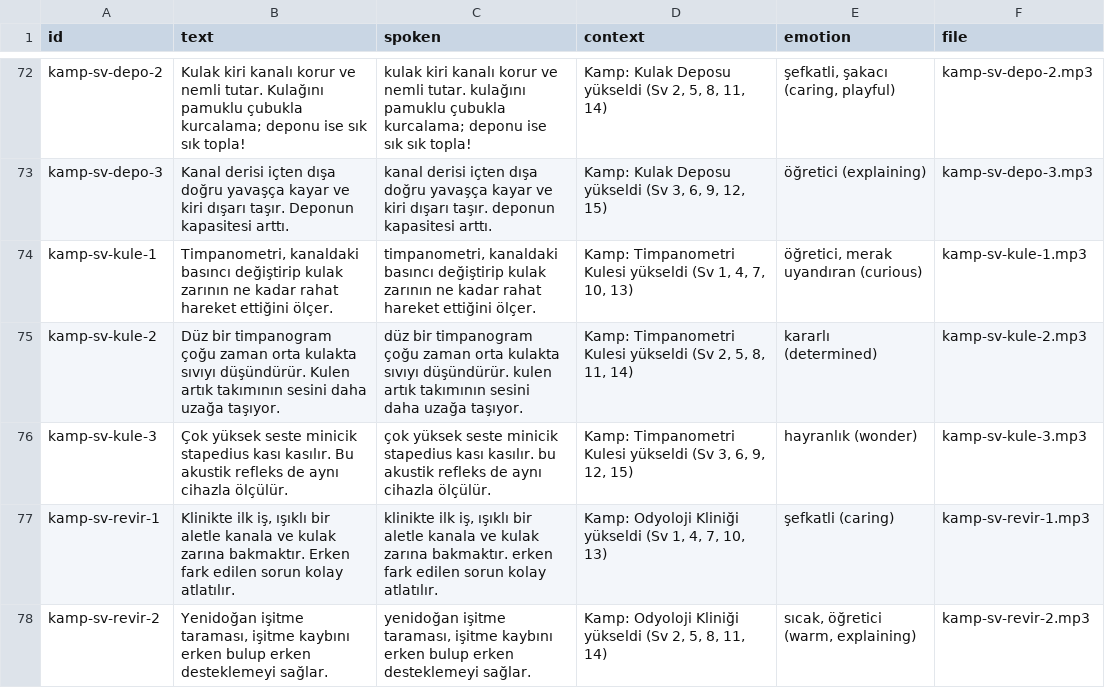
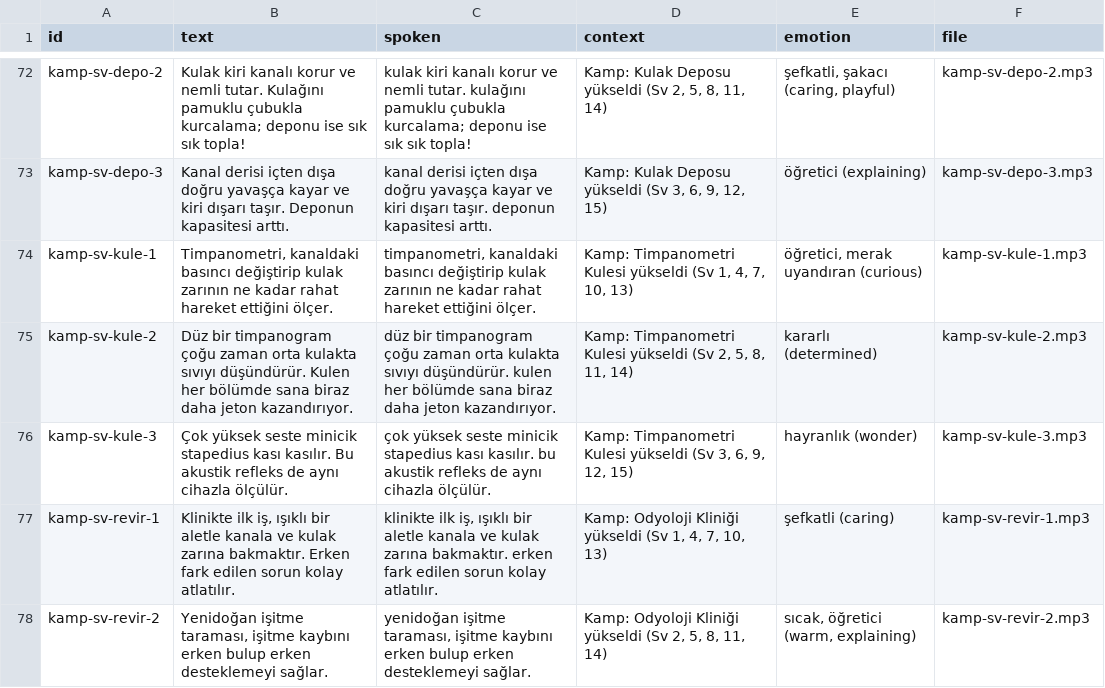
Before and after one commit to aihearX/Oyun, a CSV file: docs/anlatici-metinleri.csv, drawn as a sheet; only a part is shown, gaps mark what is left out.

```diff
--- a/docs/anlatici-metinleri.csv
+++ b/docs/anlatici-metinleri.csv
@@ -74,3 +74,3 @@
 "kamp-sv-kule-1","Timpanometri, kanaldaki basıncı değiştirip kulak zarının ne kadar rahat hareket ettiğini ölçer.","timpanometri, kanaldaki basıncı değiştirip kulak zarının ne kadar rahat hareket ettiğini ölçer.","Kamp: Timpanometri Kulesi yükseldi (Sv 1, 4, 7, 10, 13)","öğretici, merak uyandıran (curious)","kamp-sv-kule-1.mp3"
-"kamp-sv-kule-2","Düz bir timpanogram çoğu zaman orta kulakta sıvıyı düşündürür. Kulen artık takımının sesini daha uzağa taşıyor.","düz bir timpanogram çoğu zaman orta kulakta sıvıyı düşündürür. kulen artık takımının sesini daha uzağa taşıyor.","Kamp: Timpanometri Kulesi yükseldi (Sv 2, 5, 8, 11, 14)","kararlı (determined)","kamp-sv-kule-2.mp3"
+"kamp-sv-kule-2","Düz bir timpanogram çoğu zaman orta kulakta sıvıyı düşündürür. Kulen her bölümde sana biraz daha jeton kazandırıyor.","düz bir timpanogram çoğu zaman orta kulakta sıvıyı düşündürür. kulen her bölümde sana biraz daha jeton kazandırıyor.","Kamp: Timpanometri Kulesi yükseldi (Sv 2, 5, 8, 11, 14)","kararlı (determined)","kamp-sv-kule-2.mp3"
 "kamp-sv-kule-3","Çok yüksek seste minicik stapedius kası kasılır. Bu akustik refleks de aynı cihazla ölçülür.","çok yüksek seste minicik stapedius kası kasılır. bu akustik refleks de aynı cihazla ölçülür.","Kamp: Timpanometri Kulesi yükseldi (Sv 3, 6, 9, 12, 15)","hayranlık (wonder)","kamp-sv-kule-3.mp3"
```
Also changed, not shown: 4 other files.
